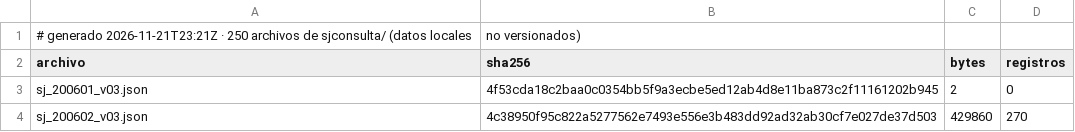
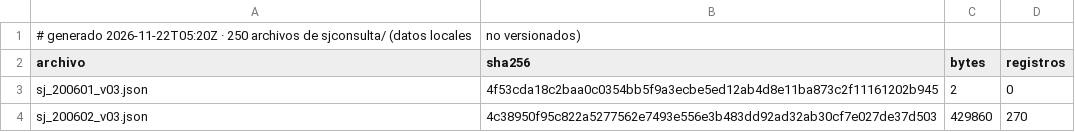
Before and after one commit to guillee1010/corpus-csjn, a CSV file: output/validacion/sjconsulta_manifest.csv, drawn as a sheet; only a part is shown.

```diff
--- a/output/validacion/sjconsulta_manifest.csv
+++ b/output/validacion/sjconsulta_manifest.csv
@@ -1,2 +1,2 @@
-# generado 2026-11-21T23:21Z · 250 archivos de sjconsulta/ (datos locales, no versionados)
+# generado 2026-11-22T05:20Z · 250 archivos de sjconsulta/ (datos locales, no versionados)
 archivo,sha256,bytes,registros
```
Also changed, not shown: output/validacion/kappa_sjconsulta.csv, output/validacion/kappa_sjconsulta_matriz.csv, 1 other file.
